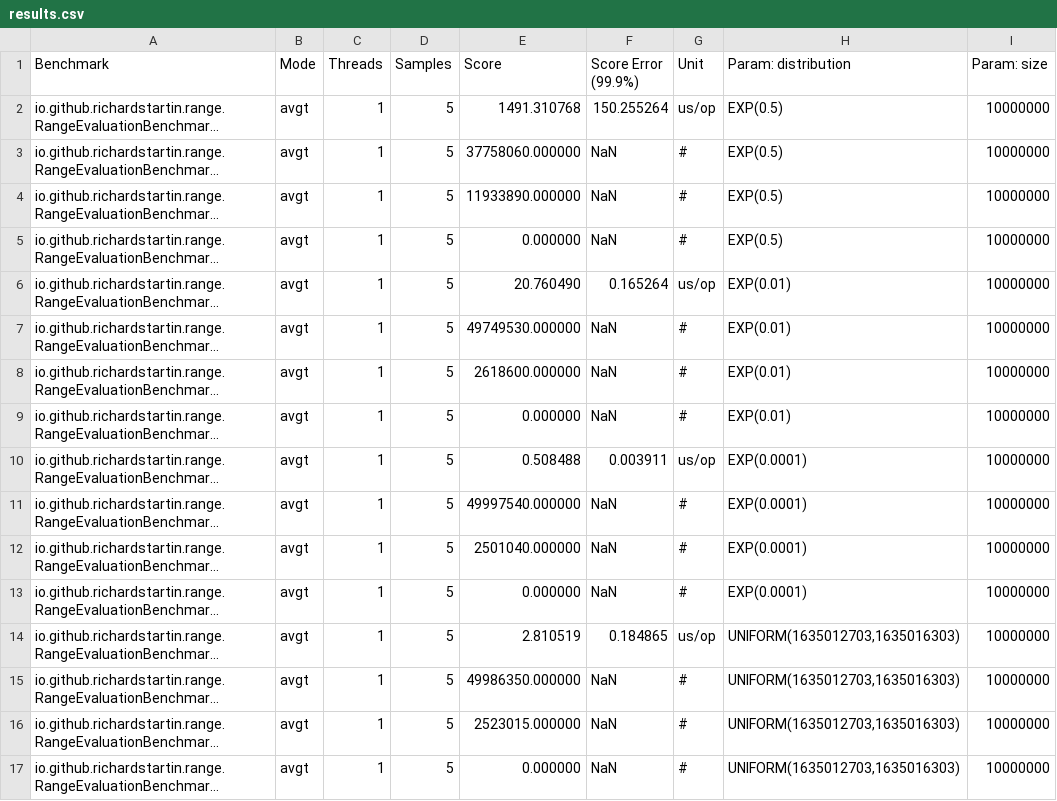
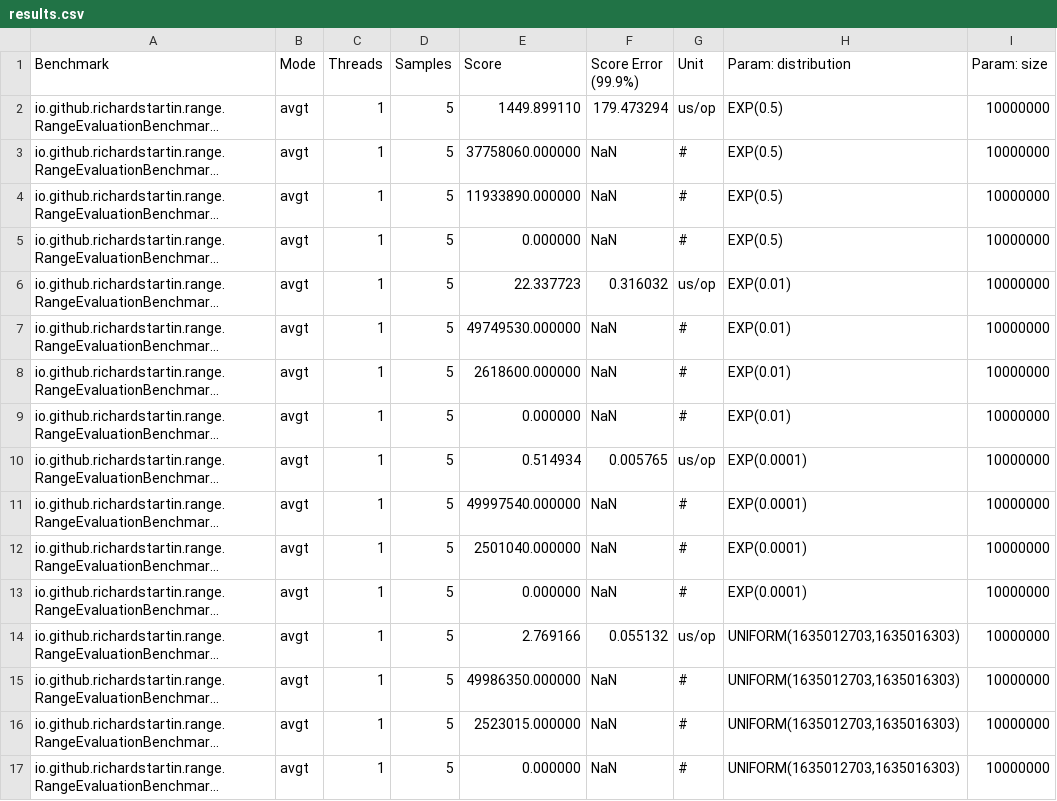
Before and after one commit to richardstartin/range-benchmark, a CSV file: results.csv, drawn as a sheet; only a part is shown; long unchanged cells end in …; the diff covers the shown part only; the diff names each change by its address in the sheet, - before the commit and + after, or states it on an @@ line.

Commit message:
fix the benchmark ro measure the right method

```diff
--- a/results.csv
+++ b/results.csv
-E2 (Score): 1491.310768
+E2 (Score): 1449.899110
-F2 (Score Error (99.9%)): 150.255264
+F2 (Score Error (99.9%)): 179.473294
-E6 (Score): 20.760490
+E6 (Score): 22.337723
-F6 (Score Error (99.9%)): 0.165264
+F6 (Score Error (99.9%)): 0.316032
-E10 (Score): 0.508488
+E10 (Score): 0.514934
-F10 (Score Error (99.9%)): 0.003911
+F10 (Score Error (99.9%)): 0.005765
-E14 (Score): 2.810519
+E14 (Score): 2.769166
-F14 (Score Error (99.9%)): 0.184865
+F14 (Score Error (99.9%)): 0.055132
```
Also changed, not shown: 40 edited cells elsewhere in this file, 1 other file.
